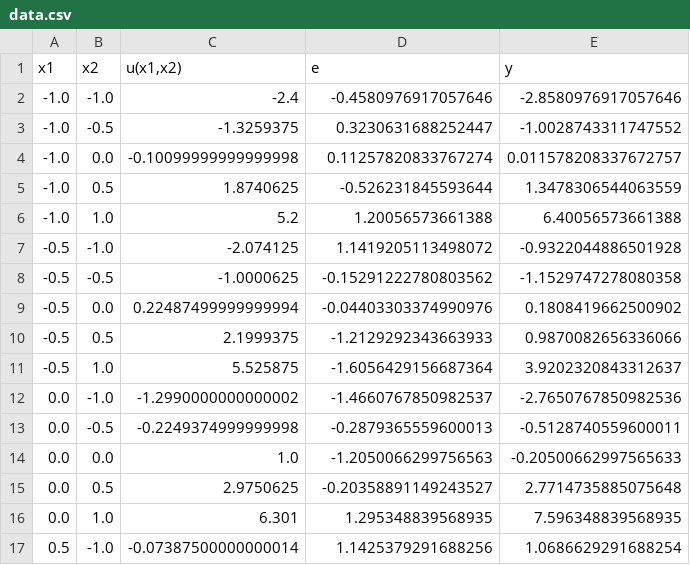
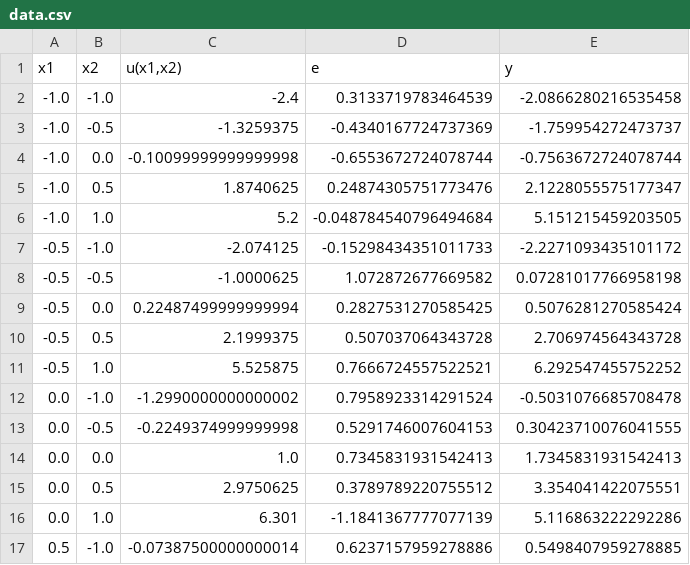
Before and after one commit to paulusses/3, a CSV file: 4/SMAD/1 laba/data.csv, drawn as a sheet; only a part is shown; the diff covers the shown part only.

```diff
--- a/4/SMAD/1 laba/data.csv
+++ b/4/SMAD/1 laba/data.csv
@@ -1,17 +1,17 @@
 x1	x2	u(x1,x2)	e	y
--1.0	-1.0	-2.4	-0.4580976917057646	-2.8580976917057646
--1.0	-0.5	-1.3259375	0.3230631688252447	-1.0028743311747552
--1.0	0.0	-0.10099999999999998	0.11257820833767274	0.011578208337672757
--1.0	0.5	1.8740625	-0.526231845593644	1.3478306544063559
--1.0	1.0	5.2	1.20056573661388	6.40056573661388
--0.5	-1.0	-2.074125	1.1419205113498072	-0.9322044886501928
--0.5	-0.5	-1.0000625	-0.15291222780803562	-1.1529747278080358
--0.5	0.0	0.22487499999999994	-0.04403303374990976	0.1808419662500902
--0.5	0.5	2.1999375	-1.2129292343663933	0.9870082656336066
--0.5	1.0	5.525875	-1.6056429156687364	3.9202320843312637
-0.0	-1.0	-1.2990000000000002	-1.4660767850982537	-2.7650767850982536
-0.0	-0.5	-0.2249374999999998	-0.2879365559600013	-0.5128740559600011
-0.0	0.0	1.0	-1.2050066299756563	-0.20500662997565633
-0.0	0.5	2.9750625	-0.20358891149243527	2.7714735885075648
-0.0	1.0	6.301	1.295348839568935	7.596348839568935
-0.5	-1.0	-0.07387500000000014	1.1425379291688256	1.0686629291688254
+-1.0	-1.0	-2.4	0.3133719783464539	-2.0866280216535458
+-1.0	-0.5	-1.3259375	-0.4340167724737369	-1.759954272473737
+-1.0	0.0	-0.10099999999999998	-0.6553672724078744	-0.7563672724078744
+-1.0	0.5	1.8740625	0.24874305751773476	2.1228055575177347
+-1.0	1.0	5.2	-0.048784540796494684	5.151215459203505
+-0.5	-1.0	-2.074125	-0.15298434351011733	-2.2271093435101172
+-0.5	-0.5	-1.0000625	1.072872677669582	0.07281017766958198
+-0.5	0.0	0.22487499999999994	0.2827531270585425	0.5076281270585424
+-0.5	0.5	2.1999375	0.507037064343728	2.706974564343728
+-0.5	1.0	5.525875	0.7666724557522521	6.292547455752252
+0.0	-1.0	-1.2990000000000002	0.7958923314291524	-0.5031076685708478
+0.0	-0.5	-0.2249374999999998	0.5291746007604153	0.30423710076041555
+0.0	0.0	1.0	0.7345831931542413	1.7345831931542413
+0.0	0.5	2.9750625	0.3789789220755512	3.354041422075551
+0.0	1.0	6.301	-1.1841367777077139	5.116863222292286
+0.5	-1.0	-0.07387500000000014	0.6237157959278886	0.5498407959278885
```
Also changed, not shown: 18 edited cells elsewhere in this file, 4/SMAD/1 laba/data2.csv, 2 other files.
